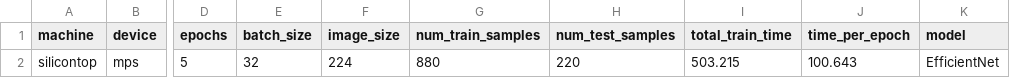
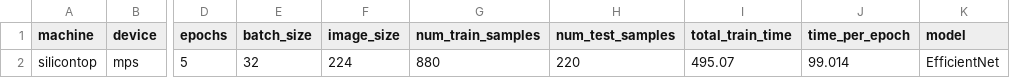
Before and after one commit to universityofprofessorex/pytorch-lab, a CSV file: screennet/results/silicontop_mps_twitter_facebook_tiktok_image_size.csv, drawn as a sheet; only a part is shown, gaps mark what is left out; the diff names each change by its address in the sheet, - before the commit and + after, or states it on an @@ line.

```diff
--- a/screennet/results/silicontop_mps_twitter_facebook_tiktok_image_size.csv
+++ b/screennet/results/silicontop_mps_twitter_facebook_tiktok_image_size.csv
-I2 (total_train_time): 503.215
+I2 (total_train_time): 495.07
-J2 (time_per_epoch): 100.643
+J2 (time_per_epoch): 99.014
```
Also changed, not shown: 6 other files.
